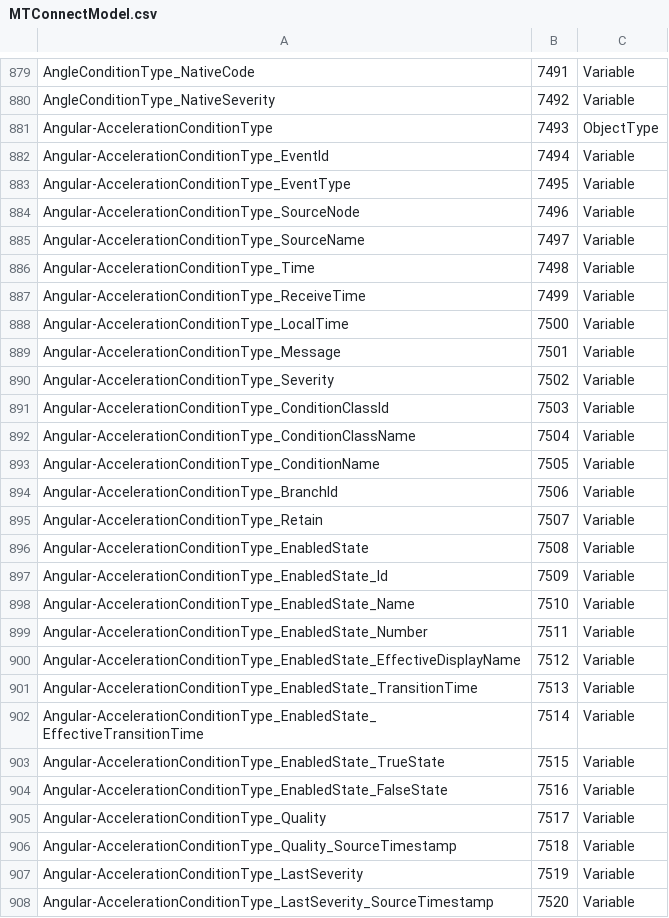
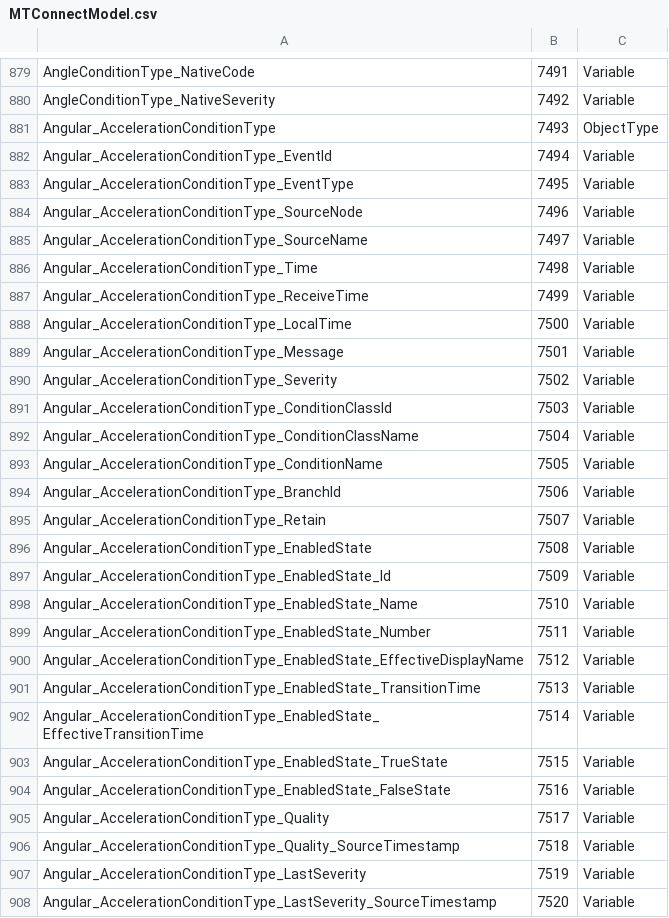
Before and after one commit to marcschier/UA-Nodeset, a CSV file: MTConnect/MTConnectModel.csv, drawn as a sheet; only a part is shown, gaps mark what is left out; the diff covers the shown part only.

Commit message:
Update based on fix in mtconnect

```diff
--- a/MTConnect/MTConnectModel.csv
+++ b/MTConnect/MTConnectModel.csv
@@ -880,29 +880,29 @@ AngleConditionType_NativeCode,7491,Variable
 AngleConditionType_NativeSeverity,7492,Variable
-Angular-AccelerationConditionType,7493,ObjectType
-Angular-AccelerationConditionType_EventId,7494,Variable
-Angular-AccelerationConditionType_EventType,7495,Variable
-Angular-AccelerationConditionType_SourceNode,7496,Variable
-Angular-AccelerationConditionType_SourceName,7497,Variable
-Angular-AccelerationConditionType_Time,7498,Variable
-Angular-AccelerationConditionType_ReceiveTime,7499,Variable
-Angular-AccelerationConditionType_LocalTime,7500,Variable
-Angular-AccelerationConditionType_Message,7501,Variable
-Angular-AccelerationConditionType_Severity,7502,Variable
-Angular-AccelerationConditionType_ConditionClassId,7503,Variable
-Angular-AccelerationConditionType_ConditionClassName,7504,Variable
-Angular-AccelerationConditionType_ConditionName,7505,Variable
-Angular-AccelerationConditionType_BranchId,7506,Variable
-Angular-AccelerationConditionType_Retain,7507,Variable
-Angular-AccelerationConditionType_EnabledState,7508,Variable
-Angular-AccelerationConditionType_EnabledState_Id,7509,Variable
-Angular-AccelerationConditionType_EnabledState_Name,7510,Variable
-Angular-AccelerationConditionType_EnabledState_Number,7511,Variable
-Angular-AccelerationConditionType_EnabledState_EffectiveDisplayName,7512,Variable
-Angular-AccelerationConditionType_EnabledState_TransitionTime,7513,Variable
-Angular-AccelerationConditionType_EnabledState_EffectiveTransitionTime,7514,Variable
-Angular-AccelerationConditionType_EnabledState_TrueState,7515,Variable
-Angular-AccelerationConditionType_EnabledState_FalseState,7516,Variable
-Angular-AccelerationConditionType_Quality,7517,Variable
-Angular-AccelerationConditionType_Quality_SourceTimestamp,7518,Variable
-Angular-AccelerationConditionType_LastSeverity,7519,Variable
-Angular-AccelerationConditionType_LastSeverity_SourceTimestamp,7520,Variable
+Angular_AccelerationConditionType,7493,ObjectType
+Angular_AccelerationConditionType_EventId,7494,Variable
+Angular_AccelerationConditionType_EventType,7495,Variable
+Angular_AccelerationConditionType_SourceNode,7496,Variable
+Angular_AccelerationConditionType_SourceName,7497,Variable
+Angular_AccelerationConditionType_Time,7498,Variable
+Angular_AccelerationConditionType_ReceiveTime,7499,Variable
+Angular_AccelerationConditionType_LocalTime,7500,Variable
+Angular_AccelerationConditionType_Message,7501,Variable
+Angular_AccelerationConditionType_Severity,7502,Variable
+Angular_AccelerationConditionType_ConditionClassId,7503,Variable
+Angular_AccelerationConditionType_ConditionClassName,7504,Variable
+Angular_AccelerationConditionType_ConditionName,7505,Variable
+Angular_AccelerationConditionType_BranchId,7506,Variable
+Angular_AccelerationConditionType_Retain,7507,Variable
+Angular_AccelerationConditionType_EnabledState,7508,Variable
+Angular_AccelerationConditionType_EnabledState_Id,7509,Variable
+Angular_AccelerationConditionType_EnabledState_Name,7510,Variable
+Angular_AccelerationConditionType_EnabledState_Number,7511,Variable
+Angular_AccelerationConditionType_EnabledState_EffectiveDisplayName,7512,Variable
+Angular_AccelerationConditionType_EnabledState_TransitionTime,7513,Variable
+Angular_AccelerationConditionType_EnabledState_EffectiveTransitionTime,7514,Variable
+Angular_AccelerationConditionType_EnabledState_TrueState,7515,Variable
+Angular_AccelerationConditionType_EnabledState_FalseState,7516,Variable
+Angular_AccelerationConditionType_Quality,7517,Variable
+Angular_AccelerationConditionType_Quality_SourceTimestamp,7518,Variable
+Angular_AccelerationConditionType_LastSeverity,7519,Variable
+Angular_AccelerationConditionType_LastSeverity_SourceTimestamp,7520,Variable
```
Also changed, not shown: 39 edited cells elsewhere in this file, 6 other files.
